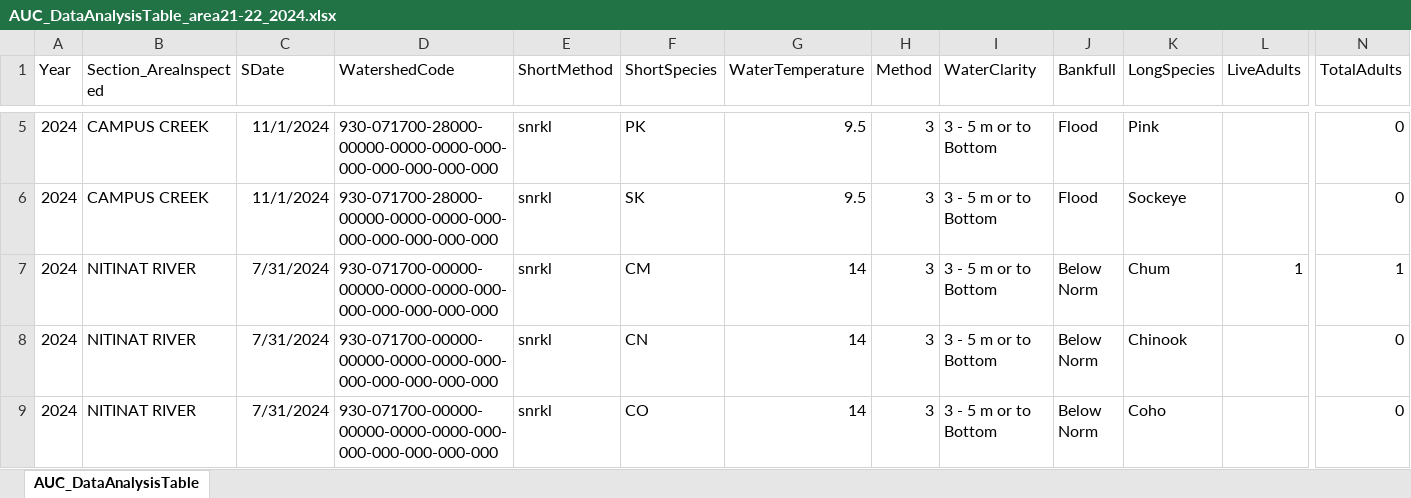
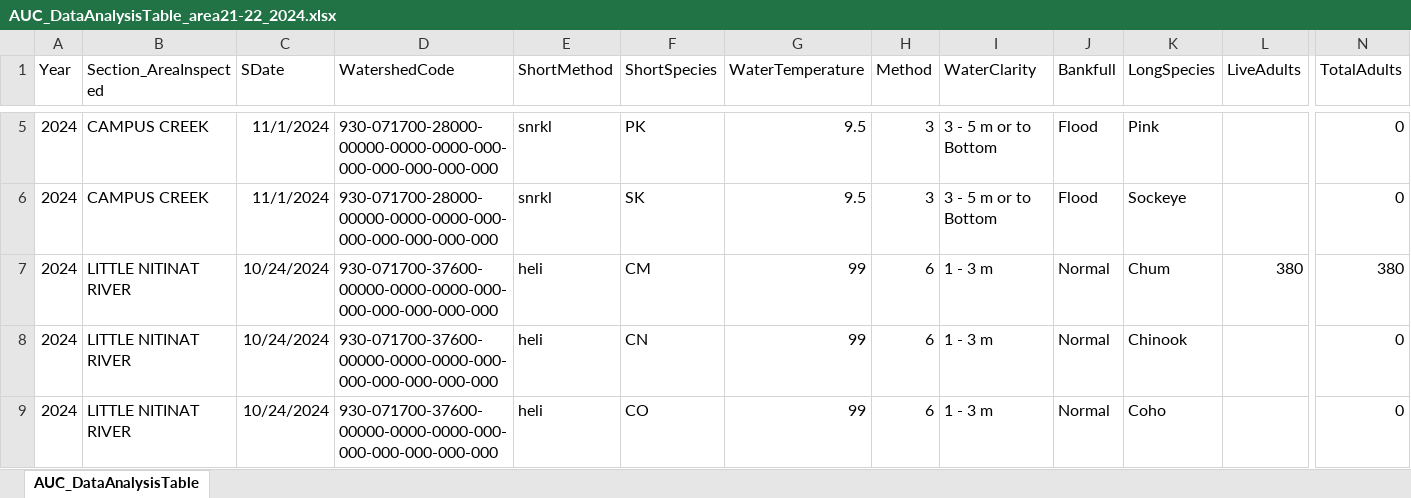
Before and after one commit to khdavidson/A21-22, an Excel workbook: data/escapement/prelim-inseason/AUC_DataAnalysisTable_area21-22_2024.xlsx, sheet AUC_DataAnalysisTable, drawn as a sheet; only a part is shown, gaps mark what is left out; the shorter side is filled out with more unchanged rows; values as stored, in another font and other column widths than the file's, no borders; rows hold the shown columns only; the diff covers the shown part only; the diff names each change by its address in the sheet, - before the commit and + after, or states it on an @@ line.

```diff
--- a/data/escapement/prelim-inseason/AUC_DataAnalysisTable_area21-22_2024.xlsx (sheet AUC_DataAnalysisTable)
+++ b/data/escapement/prelim-inseason/AUC_DataAnalysisTable_area21-22_2024.xlsx (sheet AUC_DataAnalysisTable)
+row 7: 2024 | LITTLE NITINAT RIVER | 10/24/2024 | 930-071700-37600-00000-0000-0000-000-000-000-000-000-000 | heli | CM | 99 | 6 | 1 - 3 m | Normal | Chum | 380 | 380
+row 8: 2024 | LITTLE NITINAT RIVER | 10/24/2024 | 930-071700-37600-00000-0000-0000-000-000-000-000-000-000 | heli | CN | 99 | 6 | 1 - 3 m | Normal | Chinook |  | 0
+row 9: 2024 | LITTLE NITINAT RIVER | 10/24/2024 | 930-071700-37600-00000-0000-0000-000-000-000-000-000-000 | heli | CO | 99 | 6 | 1 - 3 m | Normal | Coho |  | 0
```
Also changed, not shown: 12 added rows elsewhere in this sheet, 7 other files.
